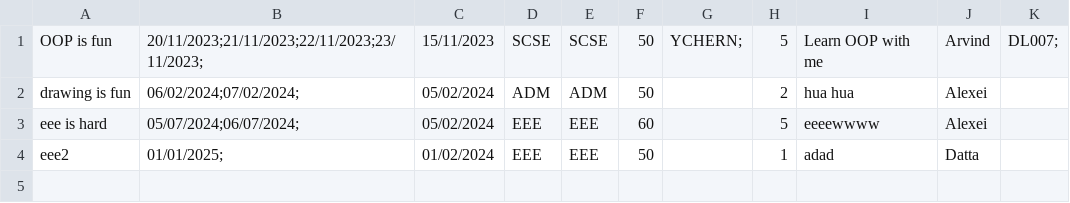
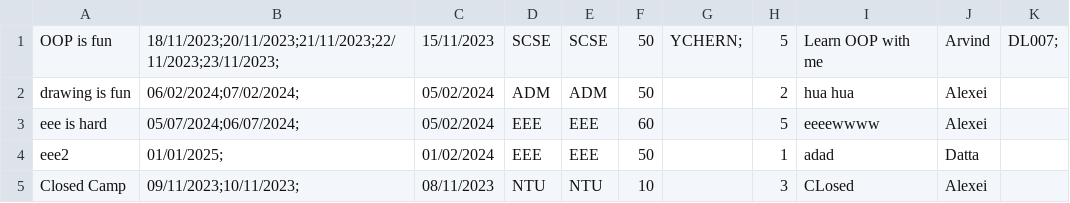
Before and after one commit to Thatguyfergy/CampApplicationAndManagementSystem-CAMS, a CSV file: csvfiles/camps.csv, drawn as a sheet.

Commit message:
student can't see closed camps

```diff
--- a/csvfiles/camps.csv
+++ b/csvfiles/camps.csv
@@ -1,2 +1,2 @@
-OOP is fun,20/11/2023;21/11/2023;22/11/2023;23/11/2023;,15/11/2023,SCSE,SCSE,50,YCHERN;,5,Learn OOP with me,Arvind,DL007;,
+OOP is fun,18/11/2023;20/11/2023;21/11/2023;22/11/2023;23/11/2023;,15/11/2023,SCSE,SCSE,50,YCHERN;,5,Learn OOP with me,Arvind,DL007;,
 drawing is fun,06/02/2024;07/02/2024;,05/02/2024,ADM,ADM,50,,2,hua hua,Alexei,,
@@ -4 +4,2 @@ eee is hard,05/07/2024;06/07/2024;,05/02/2024,EEE,EEE,60,,5,eeeewwww,Alexei,,
 eee2,01/01/2025;,01/02/2024,EEE,EEE,50,,1,adad,Datta,,
+Closed Camp,09/11/2023;10/11/2023;,08/11/2023,NTU,NTU,10,,3,CLosed,Alexei,,
```
Also changed, not shown: csvfiles/usersStaff.csv, csvfiles/usersStudent.csv, 1 other file.
